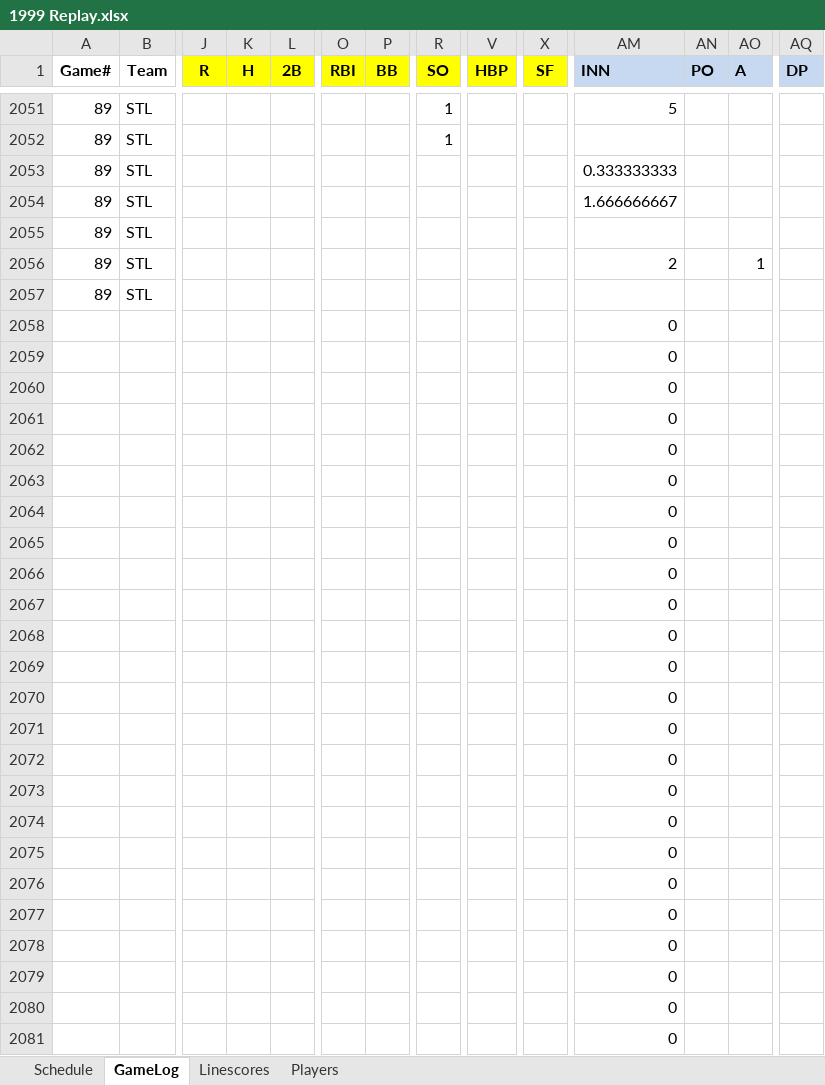
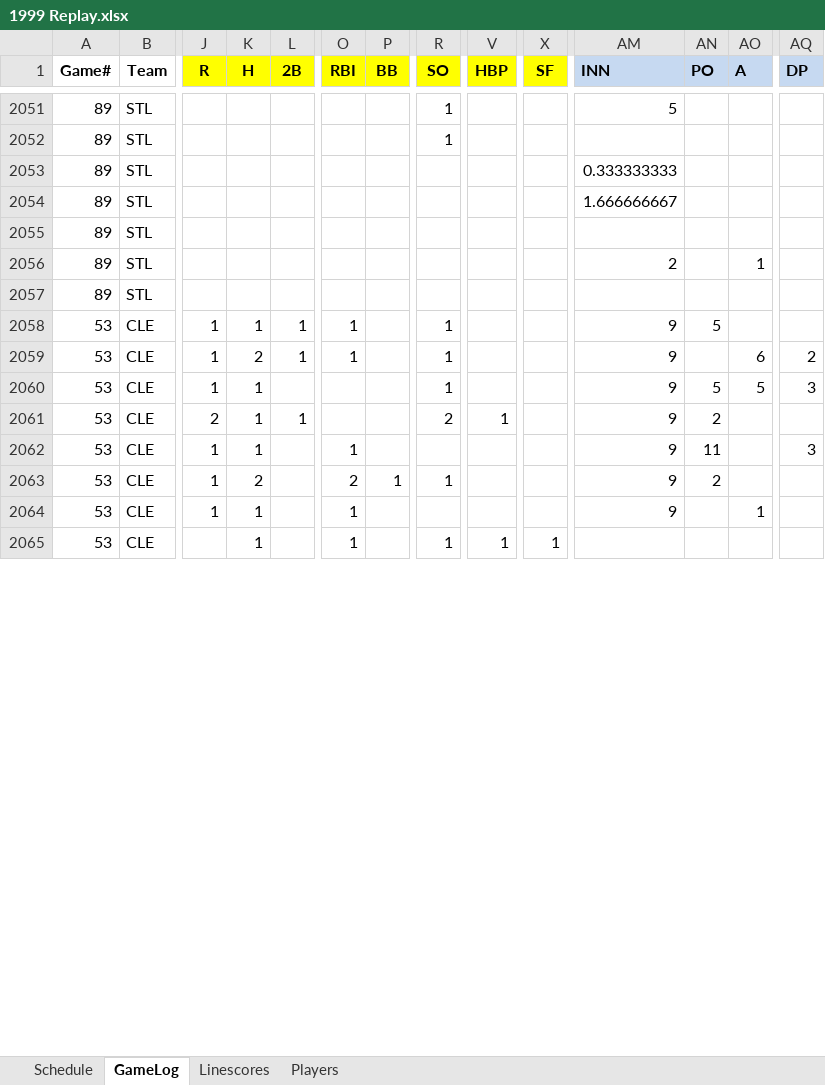
Before and after one commit to jrg06009/JGSOM, an Excel workbook: data/1999 Replay.xlsx, sheet GameLog, drawn as a sheet; only a part is shown, gaps mark what is left out; values as stored, in another font and other column widths than the file's, no borders; removed rows and columns are numbered as before the commit, all else as after; rows hold the shown columns only; the diff covers the shown part only; the diff names each change by its address in the sheet, - before the commit and + after, or states it on an @@ line.

Commit message:
Add files via upload

```diff
--- a/data/1999 Replay.xlsx (sheet GameLog)
+++ b/data/1999 Replay.xlsx (sheet GameLog)
-row 2058:  |  |  |  |  |  |  |  |  |  | 0
-row 2059:  |  |  |  |  |  |  |  |  |  | 0
-row 2060:  |  |  |  |  |  |  |  |  |  | 0
-row 2061:  |  |  |  |  |  |  |  |  |  | 0
-row 2062:  |  |  |  |  |  |  |  |  |  | 0
-row 2063:  |  |  |  |  |  |  |  |  |  | 0
-row 2064:  |  |  |  |  |  |  |  |  |  | 0
-row 2065:  |  |  |  |  |  |  |  |  |  | 0
-row 2066:  |  |  |  |  |  |  |  |  |  | 0
-row 2067:  |  |  |  |  |  |  |  |  |  | 0
-row 2068:  |  |  |  |  |  |  |  |  |  | 0
-row 2069:  |  |  |  |  |  |  |  |  |  | 0
-row 2070:  |  |  |  |  |  |  |  |  |  | 0
-row 2071:  |  |  |  |  |  |  |  |  |  | 0
-row 2072:  |  |  |  |  |  |  |  |  |  | 0
-row 2073:  |  |  |  |  |  |  |  |  |  | 0
-row 2074:  |  |  |  |  |  |  |  |  |  | 0
-row 2075:  |  |  |  |  |  |  |  |  |  | 0
-row 2076:  |  |  |  |  |  |  |  |  |  | 0
-row 2077:  |  |  |  |  |  |  |  |  |  | 0
-row 2078:  |  |  |  |  |  |  |  |  |  | 0
-row 2079:  |  |  |  |  |  |  |  |  |  | 0
-row 2080:  |  |  |  |  |  |  |  |  |  | 0
-row 2081:  |  |  |  |  |  |  |  |  |  | 0
+row 2058: 53 | CLE | 1 | 1 | 1 | 1 |  | 1 |  |  | 9 | 5
+row 2059: 53 | CLE | 1 | 2 | 1 | 1 |  | 1 |  |  | 9 |  | 6 | 2
+row 2060: 53 | CLE | 1 | 1 |  |  |  | 1 |  |  | 9 | 5 | 5 | 3
+row 2061: 53 | CLE | 2 | 1 | 1 |  |  | 2 | 1 |  | 9 | 2
+row 2062: 53 | CLE | 1 | 1 |  | 1 |  |  |  |  | 9 | 11 |  | 3
+row 2063: 53 | CLE | 1 | 2 |  | 2 | 1 | 1 |  |  | 9 | 2
+row 2064: 53 | CLE | 1 | 1 |  | 1 |  |  |  |  | 9 |  | 1
+row 2065: 53 | CLE |  | 1 |  | 1 |  | 1 | 1 | 1
```
Also changed, not shown: 16 added rows elsewhere in this sheet, sheet Linescores, sheet Schedule.
